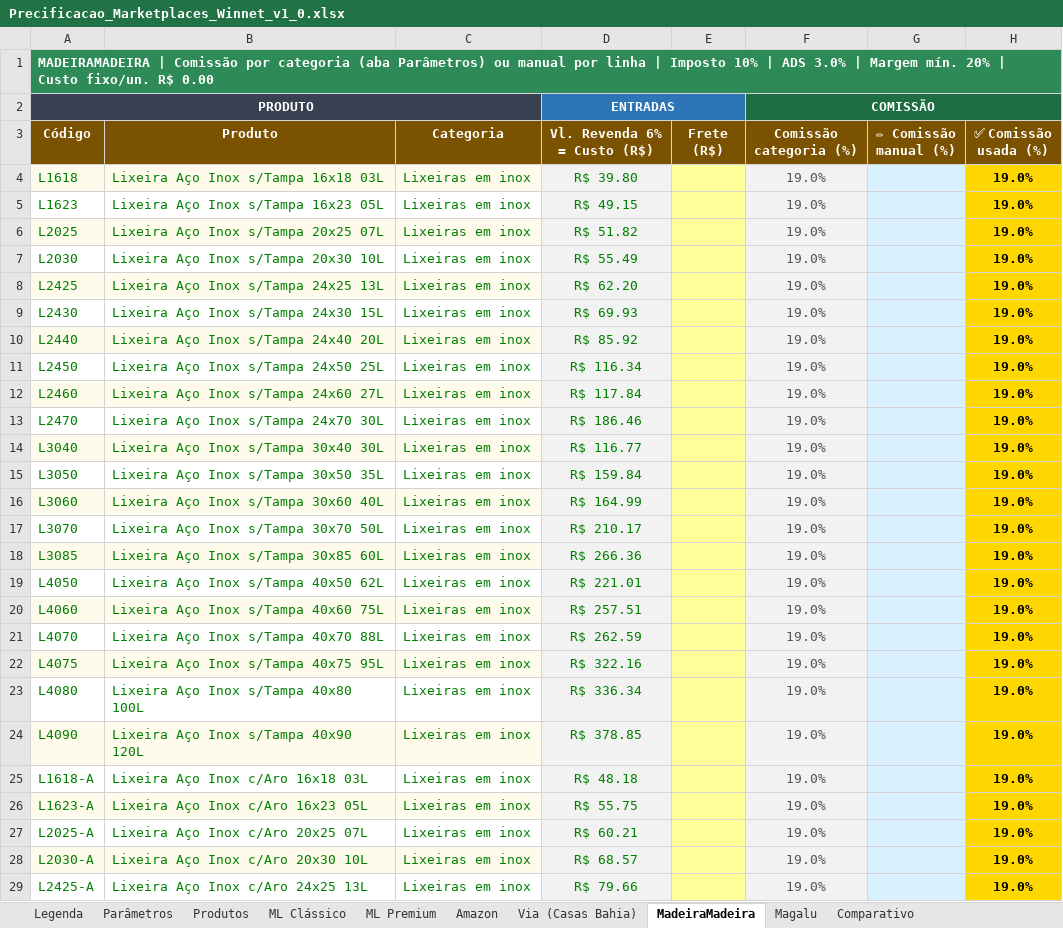
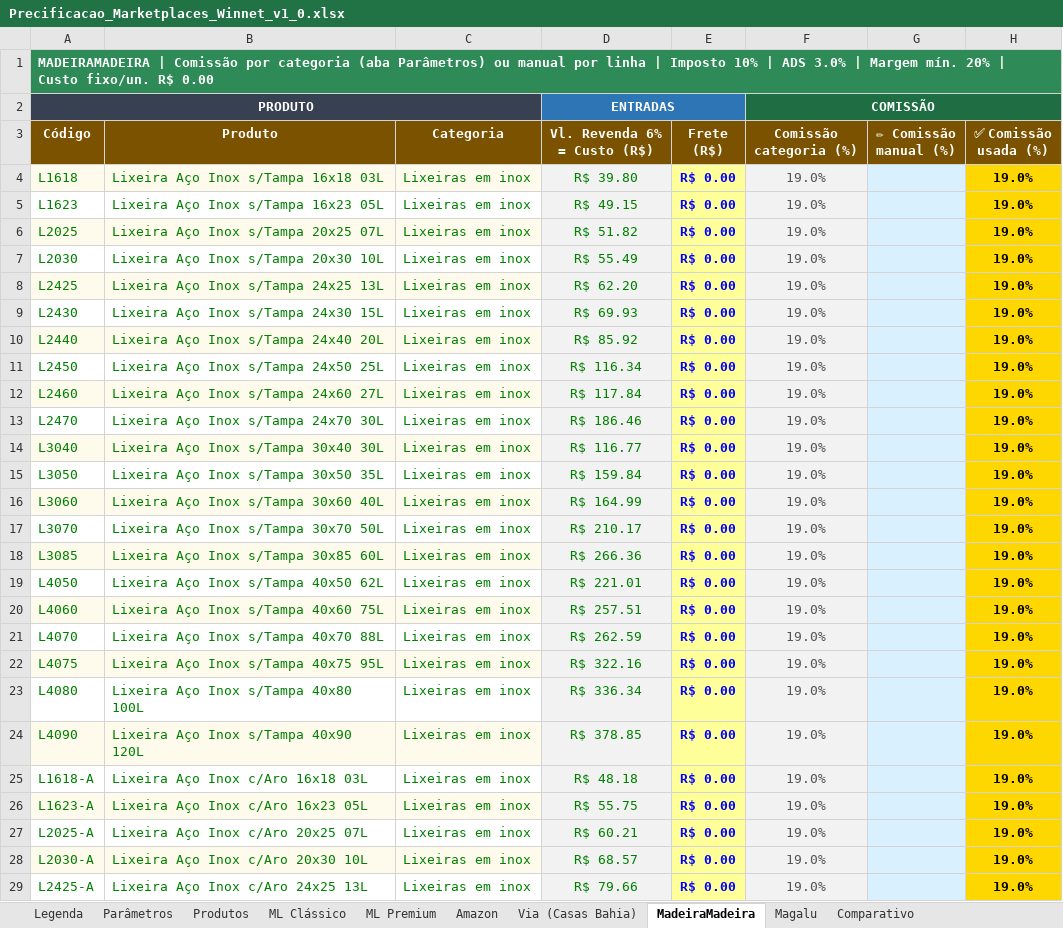
Before and after one commit to WinnetMetais/Marketplaces---Leo, an Excel workbook: dados/Precificacao_Marketplaces_Winnet_v1_0.xlsx, sheet MadeiraMadeira, drawn as a sheet; only a part is shown; values as stored, in another font and other column widths than the file's, no borders; charts and pictures and conditional formats not drawn; the diff covers the shown part only; the diff names each change by its address in the sheet, - before the commit and + after, or states it on an @@ line.

```diff
--- a/dados/Precificacao_Marketplaces_Winnet_v1_0.xlsx (sheet MadeiraMadeira)
+++ b/dados/Precificacao_Marketplaces_Winnet_v1_0.xlsx (sheet MadeiraMadeira)
-E4:E29: (empty)
+E4:E29: R$ 0.00
```
Also changed, not shown: 270 edited cells elsewhere in this sheet, sheet Amazon, sheet Via (Casas Bahia), sheet Magalu, sheet Comparativo, sheet Legenda.
